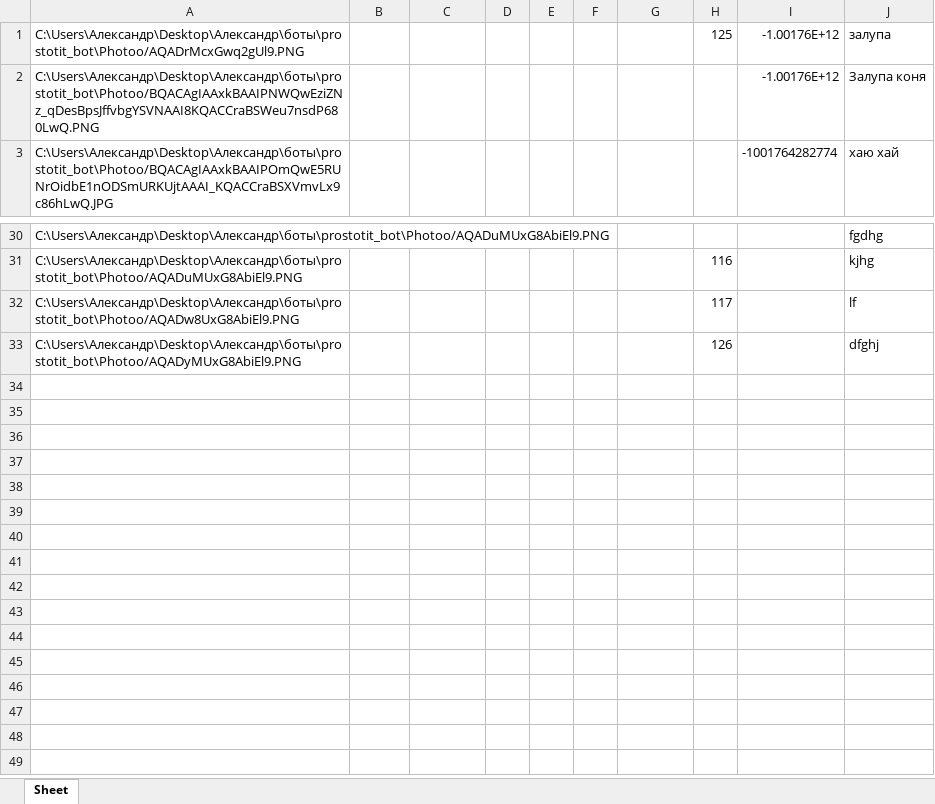
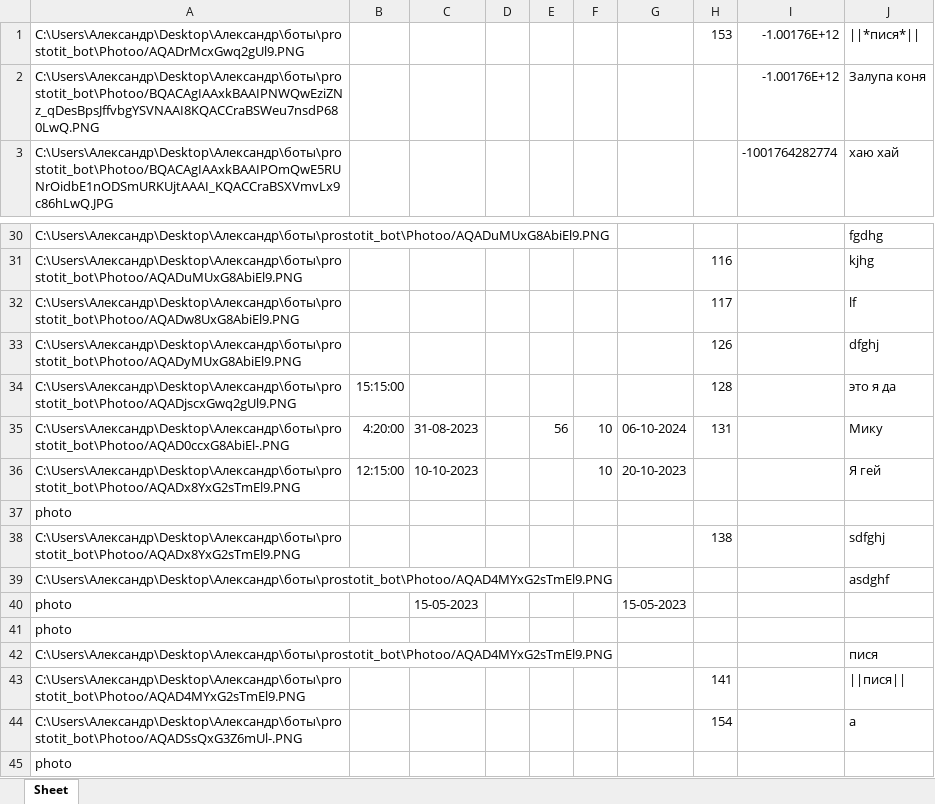
Before and after one commit to robotebary/prostotit_bot, an Excel workbook: Photoo/schedule.xlsx, sheet Sheet, drawn as a sheet; only a part is shown, gaps mark what is left out; values as stored, in another font and other column widths than the file's, no borders; the diff names each change by its address in the sheet, - before the commit and + after, or states it on an @@ line.

```diff
--- a/Photoo/schedule.xlsx (sheet Sheet)
+++ b/Photoo/schedule.xlsx (sheet Sheet)
-H1: 125
+H1: 153
-J1: залупа
+J1: ||*пися*||
+row 34: C:\Users\Александр\Desktop\Александр\боты\prostotit_bot\Photoo/AQADjscxGwq2gUl9.PNG | 15:15:00 |  |  |  |  |  | 128 |  | это я да
+row 35: C:\Users\Александр\Desktop\Александр\боты\prostotit_bot\Photoo/AQAD0ccxG8AbiEl-.PNG | 4:20:00 | 31-08-2023 |  | 56 | 10 | 06-10-2024 | 131 |  | Мику
+row 36: C:\Users\Александр\Desktop\Александр\боты\prostotit_bot\Photoo/AQADx8YxG2sTmEl9.PNG | 12:15:00 | 10-10-2023 |  |  | 10 | 20-10-2023 |  |  | Я гей
+row 37: photo
+row 38: C:\Users\Александр\Desktop\Александр\боты\prostotit_bot\Photoo/AQADx8YxG2sTmEl9.PNG |  |  |  |  |  |  | 138 |  | sdfghj
+row 39: C:\Users\Александр\Desktop\Александр\боты\prostotit_bot\Photoo/AQAD4MYxG2sTmEl9.PNG |  |  |  |  |  |  |  |  | asdghf
+row 40: photo |  | 15-05-2023 |  |  |  | 15-05-2023
+row 41: photo
+row 42: C:\Users\Александр\Desktop\Александр\боты\prostotit_bot\Photoo/AQAD4MYxG2sTmEl9.PNG |  |  |  |  |  |  |  |  | пися
+row 43: C:\Users\Александр\Desktop\Александр\боты\prostotit_bot\Photoo/AQAD4MYxG2sTmEl9.PNG |  |  |  |  |  |  | 141 |  | ||пися
+row 44: C:\Users\Александр\Desktop\Александр\боты\prostotit_bot\Photoo/AQADSsQxG3Z6mUl-.PNG |  |  |  |  |  |  | 154 |  | а
+row 45: photo
```
Also changed, not shown: 2 other files.
